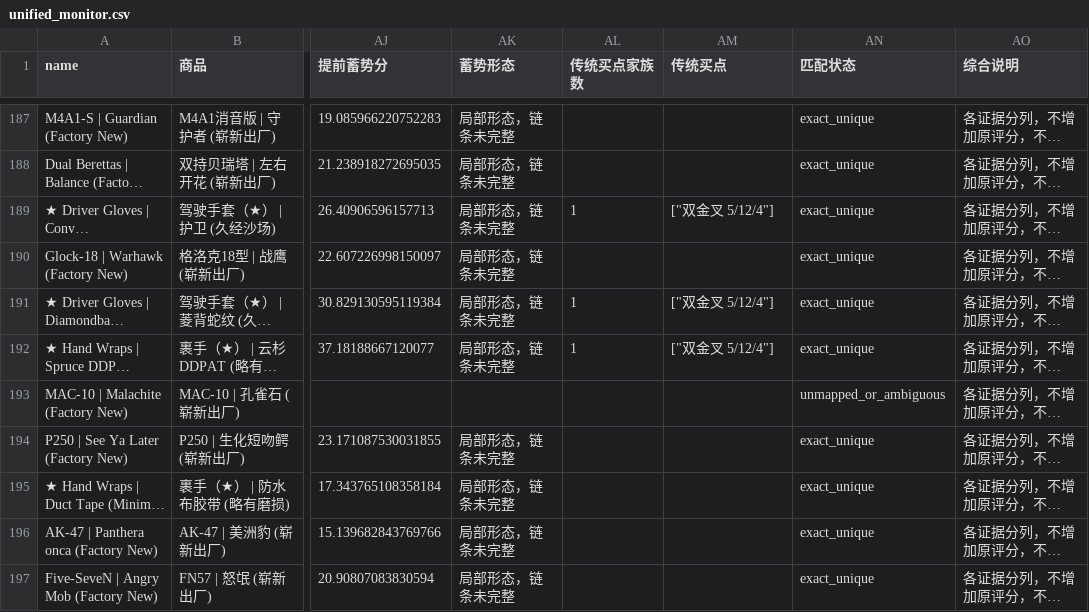
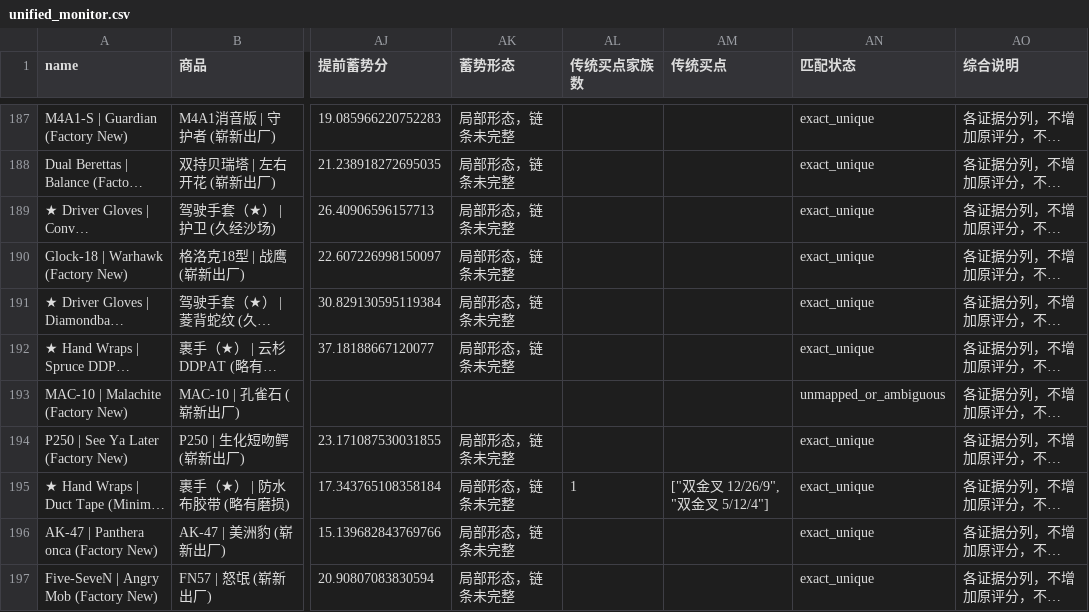
Before and after one commit to Bowen389/fable-ML, a CSV file: output/unified_monitor.csv, drawn as a sheet; only a part is shown, gaps mark what is left out; long unchanged cells end in …; the diff covers the shown part only; the diff names each change by its address in the sheet, - before the commit and + after, or states it on an @@ line.

```diff
--- a/output/unified_monitor.csv
+++ b/output/unified_monitor.csv
-AL189 (传统买点家族数): 1
+AL189 (传统买点家族数): (empty)
-AM189 (传统买点): ["双金叉 5/12/4"]
+AM189 (传统买点): (empty)
-AL191:AL192 (传统买点家族数): 1
+AL191:AL192 (传统买点家族数): (empty)
-AM191:AM192 (传统买点): ["双金叉 5/12/4"]
+AM191:AM192 (传统买点): (empty)
-AL195 (传统买点家族数): (empty)
+AL195 (传统买点家族数): 1
-AM195 (传统买点): (empty)
+AM195 (传统买点): ["双金叉 12/26/9", "双金叉 5/12/4"]
```
Also changed, not shown: 186 edited cells elsewhere in this file, output/traditional_hits.csv, output/traditional_pool.csv, 9 other files.
